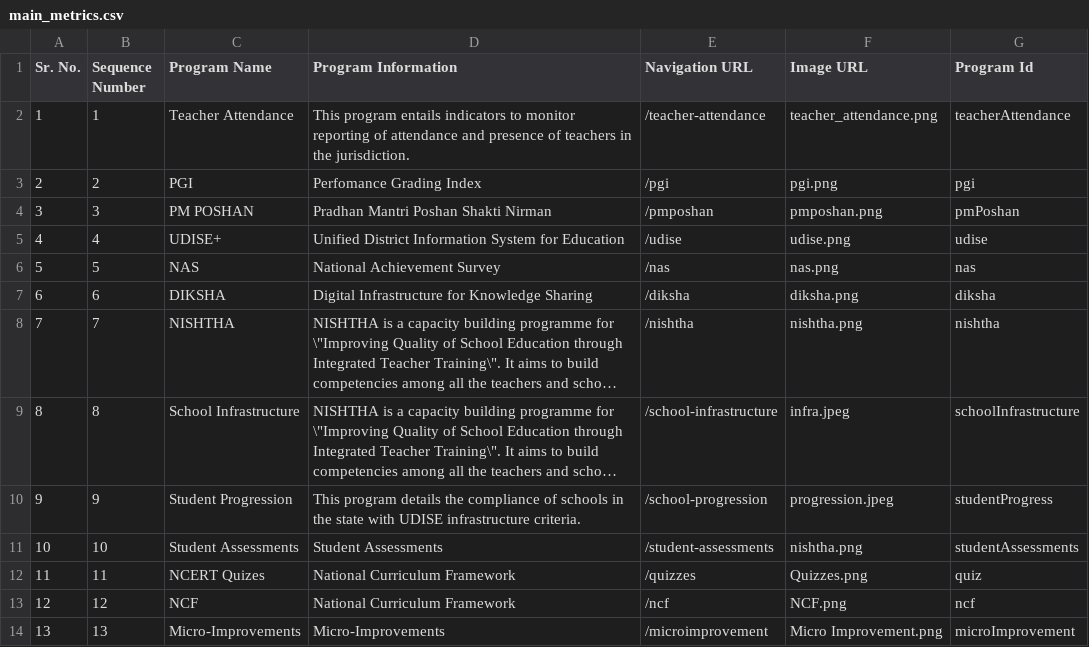
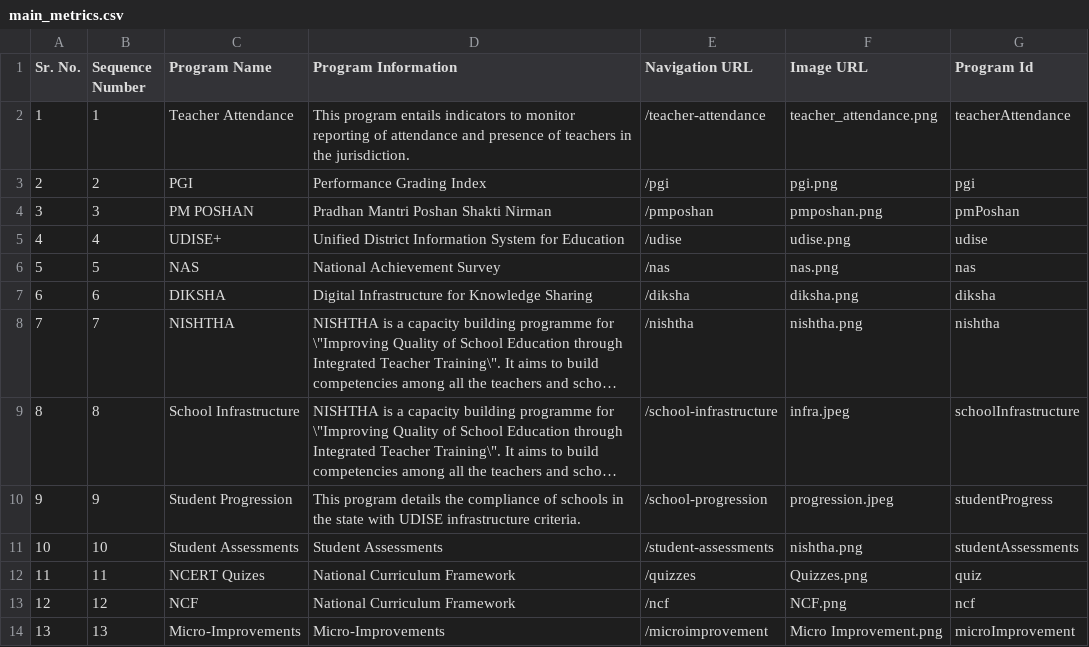
Before and after one commit to dicdiksha/cQube-query-builder, a CSV file: main_metrics.csv, drawn as a sheet; long unchanged cells end in ….

Commit message:
bug fixes

```diff
--- a/main_metrics.csv
+++ b/main_metrics.csv
@@ -2,3 +2,3 @@ Sr. No.,Sequence Number,Program Name,Program Information,Navigation URL,Image UR
 1,1,Teacher Attendance,This program entails indicators to monitor reporting of attendance and presence of teachers in the jurisdiction.,/teacher-attendance,teacher_attendance.png,teacherAttendance
-2,2,PGI,Perfomance Grading Index,/pgi,pgi.png,pgi
+2,2,PGI,Performance Grading Index,/pgi,pgi.png,pgi
 3,3,PM POSHAN,Pradhan Mantri Poshan Shakti Nirman,/pmposhan,pmposhan.png,pmPoshan
```
